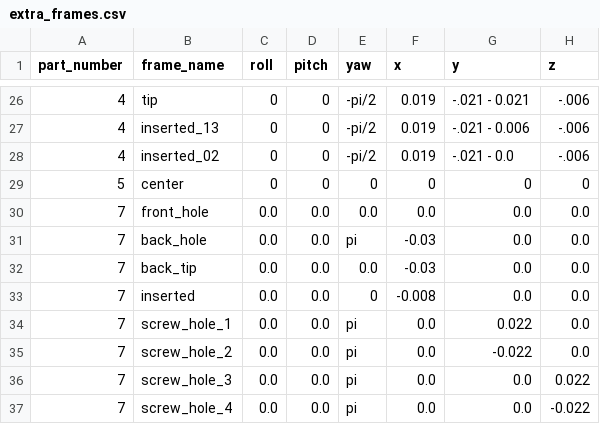
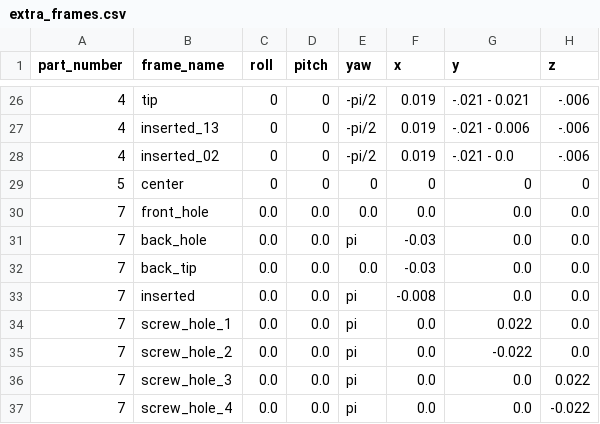
Before and after one commit to Automation-Research-Team/aist_robotiq, a CSV file: o2as_parts_description/urdf/templates/extra_frames.csv, drawn as a sheet; only a part is shown, gaps mark what is left out.

```diff
--- a/o2as_parts_description/urdf/templates/extra_frames.csv
+++ b/o2as_parts_description/urdf/templates/extra_frames.csv
@@ -32,3 +32,3 @@ part_number, frame_name, roll, pitch, yaw, x, y, z
 7, back_tip, 0.0, 0.0, 0.0, -0.03, 0.0, 0.0
-7, inserted, 0.0, 0.0, 0, -0.008, 0.0, 0.0
+7, inserted, 0.0, 0.0, pi, -0.008, 0.0, 0.0
 7, screw_hole_1, 0.0, 0.0, pi, 0.0, 0.022, 0.0
```
Also changed, not shown: o2as_parts_description/urdf/templates/frames_to_mate.csv, 2 other files.
